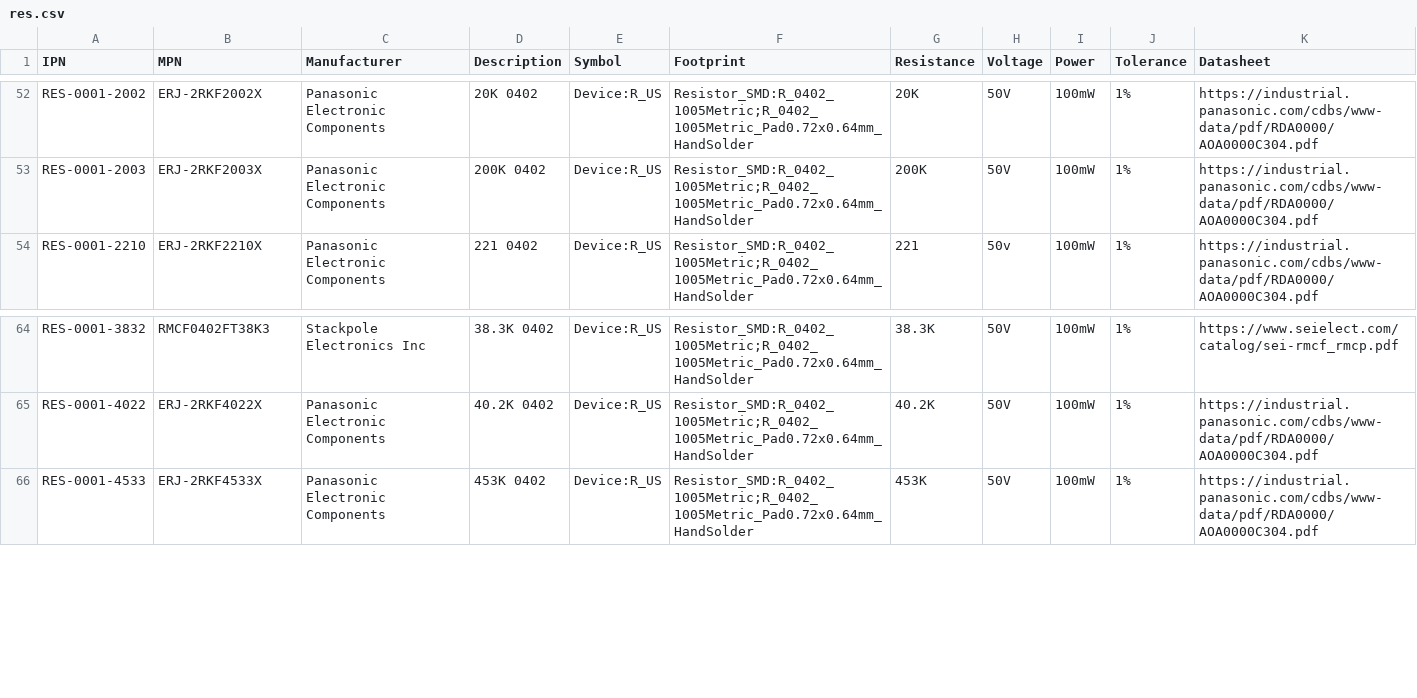
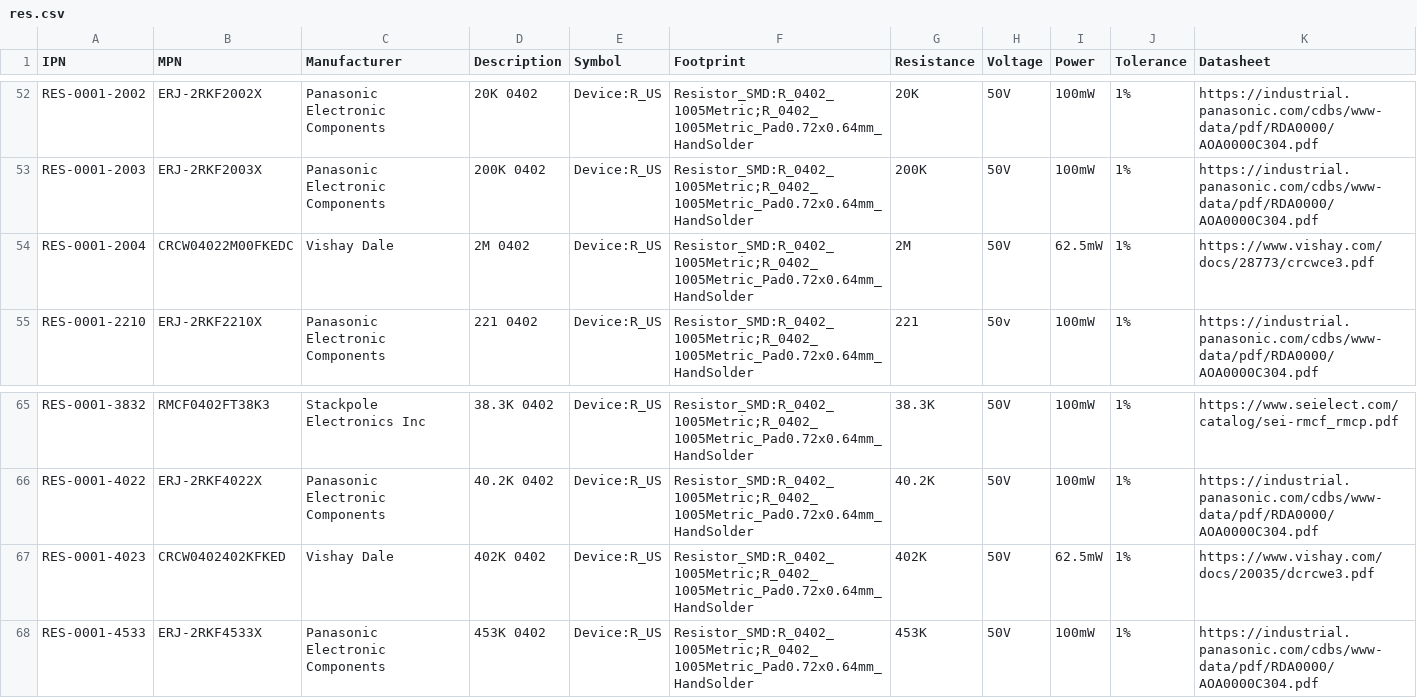
Before and after one commit to git-plm/parts, a CSV file: res.csv, drawn as a sheet; only a part is shown, gaps mark what is left out.

```diff
--- a/res.csv
+++ b/res.csv
@@ -53,2 +53,3 @@ RES-0001-2002,ERJ-2RKF2002X,Panasonic Electronic Components,20K 0402,Device:R_US
 RES-0001-2003,ERJ-2RKF2003X,Panasonic Electronic Components,200K 0402,Device:R_US,Resistor_SMD:R_0402_1005Metric;R_0402_1005Metric_Pad0.72x0.64mm_HandSolder,200K,50V,100mW,1%,https://industrial.panasonic.com/cdbs/www-data/pdf/RDA0000/AOA0000C304.pdf
+RES-0001-2004,CRCW04022M00FKEDC,Vishay Dale,2M 0402,Device:R_US,Resistor_SMD:R_0402_1005Metric;R_0402_1005Metric_Pad0.72x0.64mm_HandSolder,2M,50V,62.5mW,1%,https://www.vishay.com/docs/28773/crcwce3.pdf
 RES-0001-2210,ERJ-2RKF2210X,Panasonic Electronic Components,221 0402,Device:R_US,Resistor_SMD:R_0402_1005Metric;R_0402_1005Metric_Pad0.72x0.64mm_HandSolder,221,50v,100mW,1%,https://industrial.panasonic.com/cdbs/www-data/pdf/RDA0000/AOA0000C304.pdf
@@ -65,2 +66,3 @@ RES-0001-3832,RMCF0402FT38K3,Stackpole Electronics Inc,38.3K 0402,Device:R_US,Re
 RES-0001-4022,ERJ-2RKF4022X,Panasonic Electronic Components,40.2K 0402,Device:R_US,Resistor_SMD:R_0402_1005Metric;R_0402_1005Metric_Pad0.72x0.64mm_HandSolder,40.2K,50V,100mW,1%,https://industrial.panasonic.com/cdbs/www-data/pdf/RDA0000/AOA0000C304.pdf
+RES-0001-4023,CRCW0402402KFKED,Vishay Dale,402K 0402,Device:R_US,Resistor_SMD:R_0402_1005Metric;R_0402_1005Metric_Pad0.72x0.64mm_HandSolder,402K,50V,62.5mW,1%,https://www.vishay.com/docs/20035/dcrcwe3.pdf
 RES-0001-4533,ERJ-2RKF4533X,Panasonic Electronic Components,453K 0402,Device:R_US,Resistor_SMD:R_0402_1005Metric;R_0402_1005Metric_Pad0.72x0.64mm_HandSolder,453K,50V,100mW,1%,https://industrial.panasonic.com/cdbs/www-data/pdf/RDA0000/AOA0000C304.pdf
```
Also changed, not shown: ics.csv, mcu.csv, 7 other files.
